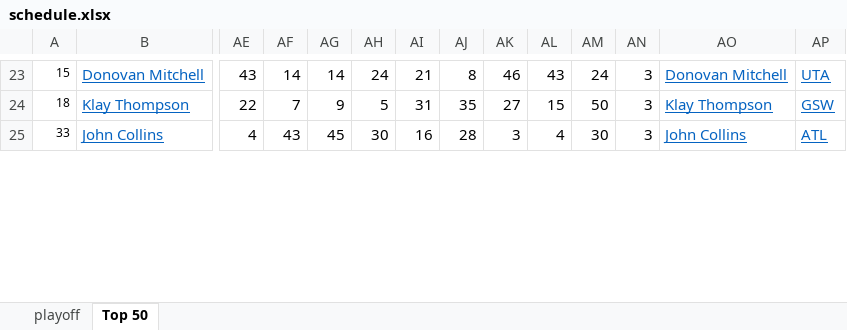
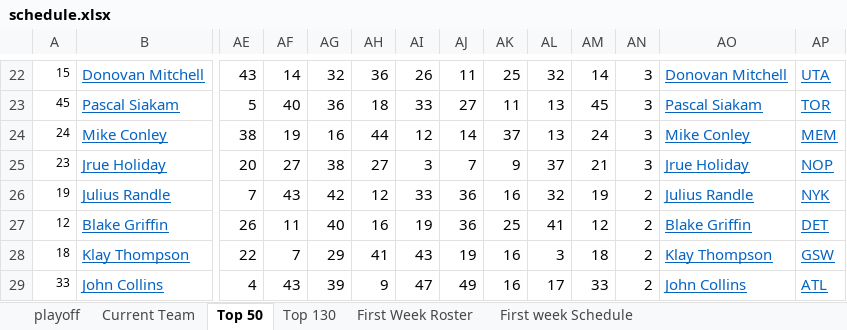
Before and after one commit to MingfengKeith/Fantasy-19-20, an Excel workbook: schedule.xlsx, sheet Top 50, drawn as a sheet; only a part is shown, gaps mark what is left out; values as stored, in another font and other column widths than the file's, no borders; addresses are those after the commit; rows hold the shown columns only; the diff covers the shown part only; the diff names each change by its address in the sheet, - before the commit and + after, or states it on an @@ line.

Commit message:
update schedule

```diff
--- a/schedule.xlsx (sheet Top 50)
+++ b/schedule.xlsx (sheet Top 50)
+sheet tab: Current Team
+sheet tab: Top 130
+sheet tab: First Week Roster
+sheet tab: First week Schedule
-AG22: 14
+AG22: 32
-AH22: 24
+AH22: 36
-AI22: 21
+AI22: 26
-AJ22: 8
+AJ22: 11
-AK22: 46
+AK22: 25
-AL22: 43
+AL22: 32
-AM22: 24
+AM22: 14
+row 23: 45 | Pascal Siakam | 5 | 40 | 36 | 18 | 33 | 27 | 11 | 13 | 45 | 3 | Pascal Siakam | TOR
+row 24: 24 | Mike Conley | 38 | 19 | 16 | 44 | 12 | 14 | 37 | 13 | 24 | 3 | Mike Conley | MEM
+row 25: 23 | Jrue Holiday | 20 | 27 | 38 | 27 | 3 | 7 | 9 | 37 | 21 | 3 | Jrue Holiday | NOP
+row 26: 19 | Julius Randle | 7 | 43 | 42 | 12 | 33 | 36 | 16 | 32 | 19 | 2 | Julius Randle | NYK
+row 27: 12 | Blake Griffin | 26 | 11 | 40 | 16 | 19 | 36 | 25 | 41 | 12 | 2 | Blake Griffin | DET
-AG28: 9
+AG28: 29
-AH28: 5
+AH28: 41
-AI28: 31
+AI28: 43
-AJ28: 35
+AJ28: 19
-AK28: 27
+AK28: 16
-AL28: 15
+AL28: 3
-AM28: 50
+AM28: 18
-AN28:AN29: 3
+AN28:AN29: 2
-AG29: 45
+AG29: 39
-AH29: 30
+AH29: 9
-AI29: 16
+AI29: 47
-AJ29: 28
+AJ29: 49
-AK29: 3
+AK29: 16
-AL29: 4
+AL29: 17
-AM29: 30
+AM29: 33
```
Also changed, not shown: 18 added rows, 9 removed rows, 133 edited cells and cell formats elsewhere in this sheet, sheet playoff, formulas that keep their value, hidden cells, 1 other file.
